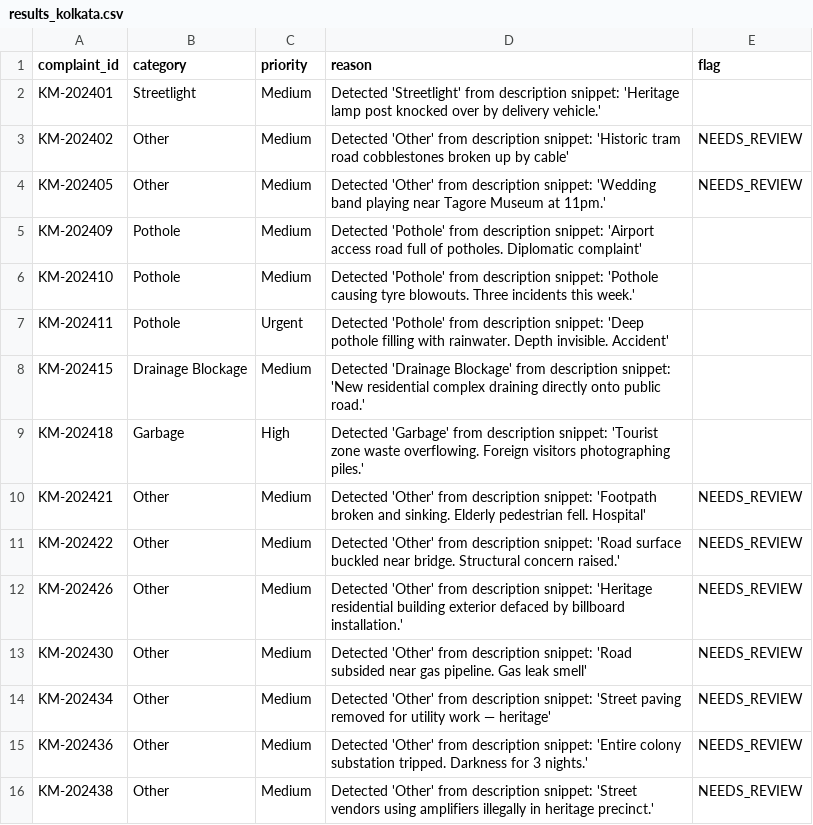
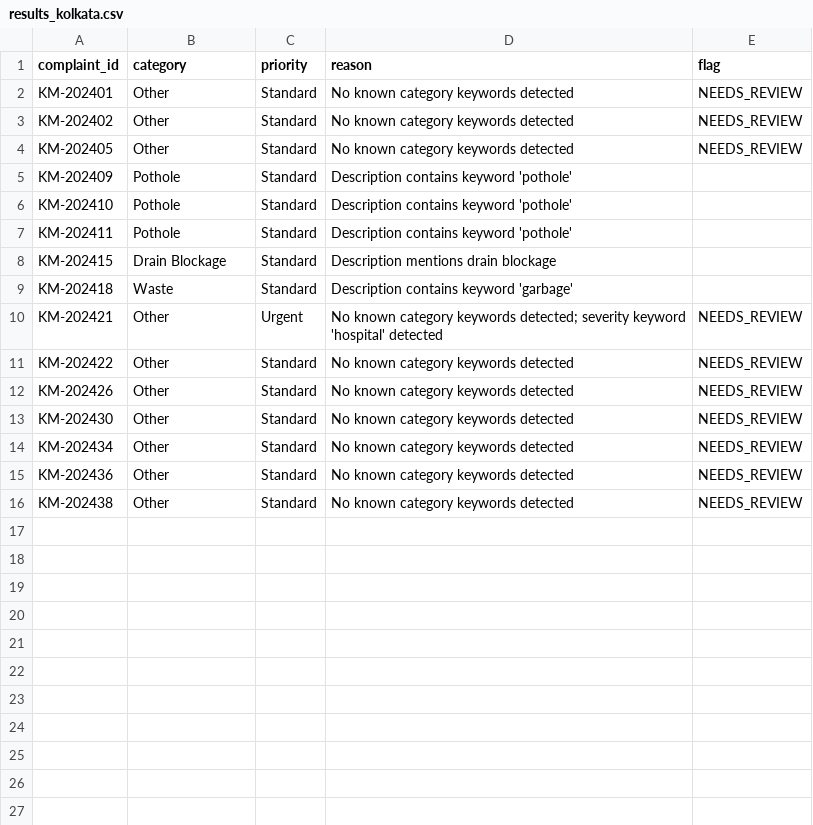
Before and after one commit to nasscomAI/prompt-to-production, a CSV file: results_kolkata.csv, drawn as a sheet.

```diff
--- a/results_kolkata.csv
+++ b/results_kolkata.csv
@@ -1,16 +1,16 @@
 complaint_id,category,priority,reason,flag
-KM-202401,Streetlight,Medium,Detected 'Streetlight' from description snippet: 'Heritage lamp post knocked over by delivery vehicle.',
-KM-202402,Other,Medium,Detected 'Other' from description snippet: 'Historic tram road cobblestones broken up by cable',NEEDS_REVIEW
-KM-202405,Other,Medium,Detected 'Other' from description snippet: 'Wedding band playing near Tagore Museum at 11pm.',NEEDS_REVIEW
-KM-202409,Pothole,Medium,Detected 'Pothole' from description snippet: 'Airport access road full of potholes. Diplomatic complaint',
-KM-202410,Pothole,Medium,Detected 'Pothole' from description snippet: 'Pothole causing tyre blowouts. Three incidents this week.',
-KM-202411,Pothole,Urgent,Detected 'Pothole' from description snippet: 'Deep pothole filling with rainwater. Depth invisible. Accident',
-KM-202415,Drainage Blockage,Medium,Detected 'Drainage Blockage' from description snippet: 'New residential complex draining directly onto public road.',
-KM-202418,Garbage,High,Detected 'Garbage' from description snippet: 'Tourist zone waste overflowing. Foreign visitors photographing piles.',
-KM-202421,Other,Medium,Detected 'Other' from description snippet: 'Footpath broken and sinking. Elderly pedestrian fell. Hospital',NEEDS_REVIEW
-KM-202422,Other,Medium,Detected 'Other' from description snippet: 'Road surface buckled near bridge. Structural concern raised.',NEEDS_REVIEW
-KM-202426,Other,Medium,Detected 'Other' from description snippet: 'Heritage residential building exterior defaced by billboard installation.',NEEDS_REVIEW
-KM-202430,Other,Medium,Detected 'Other' from description snippet: 'Road subsided near gas pipeline. Gas leak smell',NEEDS_REVIEW
-KM-202434,Other,Medium,Detected 'Other' from description snippet: 'Street paving removed for utility work — heritage',NEEDS_REVIEW
-KM-202436,Other,Medium,Detected 'Other' from description snippet: 'Entire colony substation tripped. Darkness for 3 nights.',NEEDS_REVIEW
-KM-202438,Other,Medium,Detected 'Other' from description snippet: 'Street vendors using amplifiers illegally in heritage precinct.',NEEDS_REVIEW
+KM-202401,Other,Standard,No known category keywords detected,NEEDS_REVIEW
+KM-202402,Other,Standard,No known category keywords detected,NEEDS_REVIEW
+KM-202405,Other,Standard,No known category keywords detected,NEEDS_REVIEW
+KM-202409,Pothole,Standard,Description contains keyword 'pothole',
+KM-202410,Pothole,Standard,Description contains keyword 'pothole',
+KM-202411,Pothole,Standard,Description contains keyword 'pothole',
+KM-202415,Drain Blockage,Standard,Description mentions drain blockage,
+KM-202418,Waste,Standard,Description contains keyword 'garbage',
+KM-202421,Other,Urgent,No known category keywords detected; severity keyword 'hospital' detected,NEEDS_REVIEW
+KM-202422,Other,Standard,No known category keywords detected,NEEDS_REVIEW
+KM-202426,Other,Standard,No known category keywords detected,NEEDS_REVIEW
+KM-202430,Other,Standard,No known category keywords detected,NEEDS_REVIEW
+KM-202434,Other,Standard,No known category keywords detected,NEEDS_REVIEW
+KM-202436,Other,Standard,No known category keywords detected,NEEDS_REVIEW
+KM-202438,Other,Standard,No known category keywords detected,NEEDS_REVIEW
```
Also changed, not shown: results_ahmedabad.csv, results_hyderabad.csv, 2 other files.
